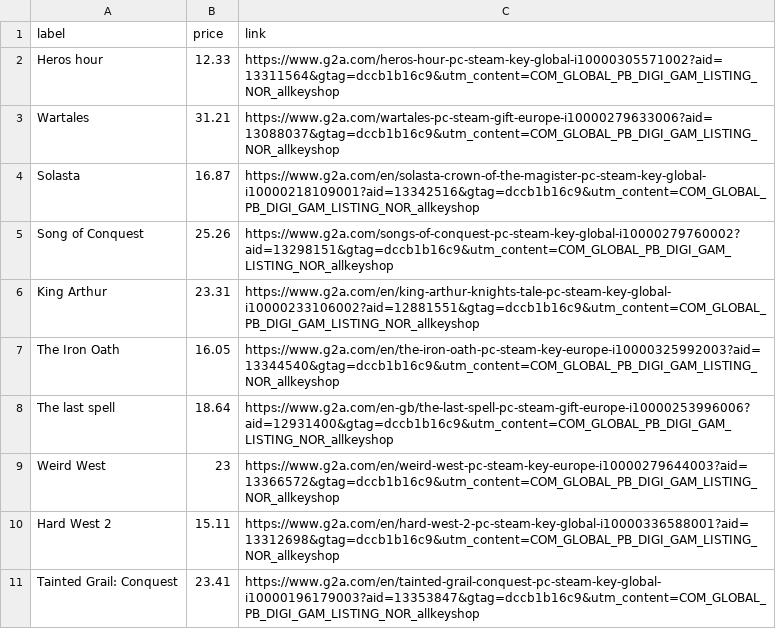
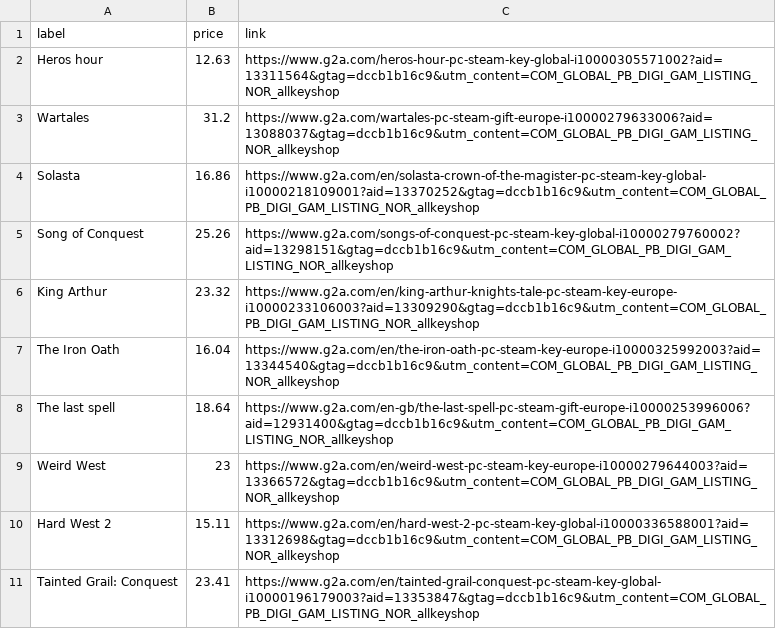
Before and after one commit to ste-xx/steam-price-watcher, a TSV file: report.tsv, drawn as a sheet.

Commit message:
Commit from GitHub Actions (Steam Watch Report)

```diff
--- a/report.tsv
+++ b/report.tsv
@@ -1,8 +1,8 @@
 label	price	link
-Heros hour	12.33	https://www.g2a.com/heros-hour-pc-steam-key-global-i10000305571002?aid=13311564&gtag=dccb1b16c9&utm_content=COM_GLOBAL_PB_DIGI_GAM_LISTING_NOR_allkeyshop
-Wartales	31.21	https://www.g2a.com/wartales-pc-steam-gift-europe-i10000279633006?aid=13088037&gtag=dccb1b16c9&utm_content=COM_GLOBAL_PB_DIGI_GAM_LISTING_NOR_allkeyshop
-Solasta	16.87	https://www.g2a.com/en/solasta-crown-of-the-magister-pc-steam-key-global-i10000218109001?aid=13342516&gtag=dccb1b16c9&utm_content=COM_GLOBAL_PB_DIGI_GAM_LISTING_NOR_allkeyshop
+Heros hour	12.63	https://www.g2a.com/heros-hour-pc-steam-key-global-i10000305571002?aid=13311564&gtag=dccb1b16c9&utm_content=COM_GLOBAL_PB_DIGI_GAM_LISTING_NOR_allkeyshop
+Wartales	31.2	https://www.g2a.com/wartales-pc-steam-gift-europe-i10000279633006?aid=13088037&gtag=dccb1b16c9&utm_content=COM_GLOBAL_PB_DIGI_GAM_LISTING_NOR_allkeyshop
+Solasta	16.86	https://www.g2a.com/en/solasta-crown-of-the-magister-pc-steam-key-global-i10000218109001?aid=13370252&gtag=dccb1b16c9&utm_content=COM_GLOBAL_PB_DIGI_GAM_LISTING_NOR_allkeyshop
 Song of Conquest	25.26	https://www.g2a.com/songs-of-conquest-pc-steam-key-global-i10000279760002?aid=13298151&gtag=dccb1b16c9&utm_content=COM_GLOBAL_PB_DIGI_GAM_LISTING_NOR_allkeyshop
-King Arthur	23.31	https://www.g2a.com/en/king-arthur-knights-tale-pc-steam-key-global-i10000233106002?aid=12881551&gtag=dccb1b16c9&utm_content=COM_GLOBAL_PB_DIGI_GAM_LISTING_NOR_allkeyshop
-The Iron Oath	16.05	https://www.g2a.com/en/the-iron-oath-pc-steam-key-europe-i10000325992003?aid=13344540&gtag=dccb1b16c9&utm_content=COM_GLOBAL_PB_DIGI_GAM_LISTING_NOR_allkeyshop
+King Arthur	23.32	https://www.g2a.com/en/king-arthur-knights-tale-pc-steam-key-europe-i10000233106003?aid=13309290&gtag=dccb1b16c9&utm_content=COM_GLOBAL_PB_DIGI_GAM_LISTING_NOR_allkeyshop
+The Iron Oath	16.04	https://www.g2a.com/en/the-iron-oath-pc-steam-key-europe-i10000325992003?aid=13344540&gtag=dccb1b16c9&utm_content=COM_GLOBAL_PB_DIGI_GAM_LISTING_NOR_allkeyshop
 The last spell	18.64	https://www.g2a.com/en-gb/the-last-spell-pc-steam-gift-europe-i10000253996006?aid=12931400&gtag=dccb1b16c9&utm_content=COM_GLOBAL_PB_DIGI_GAM_LISTING_NOR_allkeyshop
```
